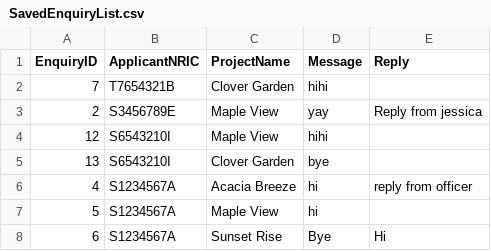
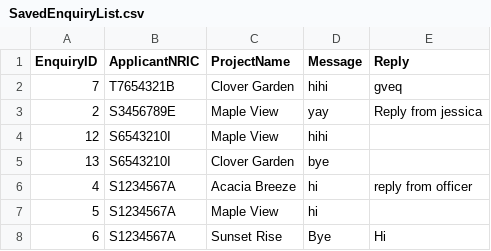
Before and after one commit to jacktan130802/SC2002-Assignment-, a CSV file: src/data/SavedEnquiryList.csv, drawn as a sheet.

```diff
--- a/src/data/SavedEnquiryList.csv
+++ b/src/data/SavedEnquiryList.csv
@@ -1,3 +1,3 @@
 EnquiryID,ApplicantNRIC,ProjectName,Message,Reply
-7,T7654321B,Clover Garden,hihi,
+7,T7654321B,Clover Garden,hihi,gveq
 2,S3456789E,Maple View,yay,Reply from jessica
```
Also changed, not shown: 1 other file.
